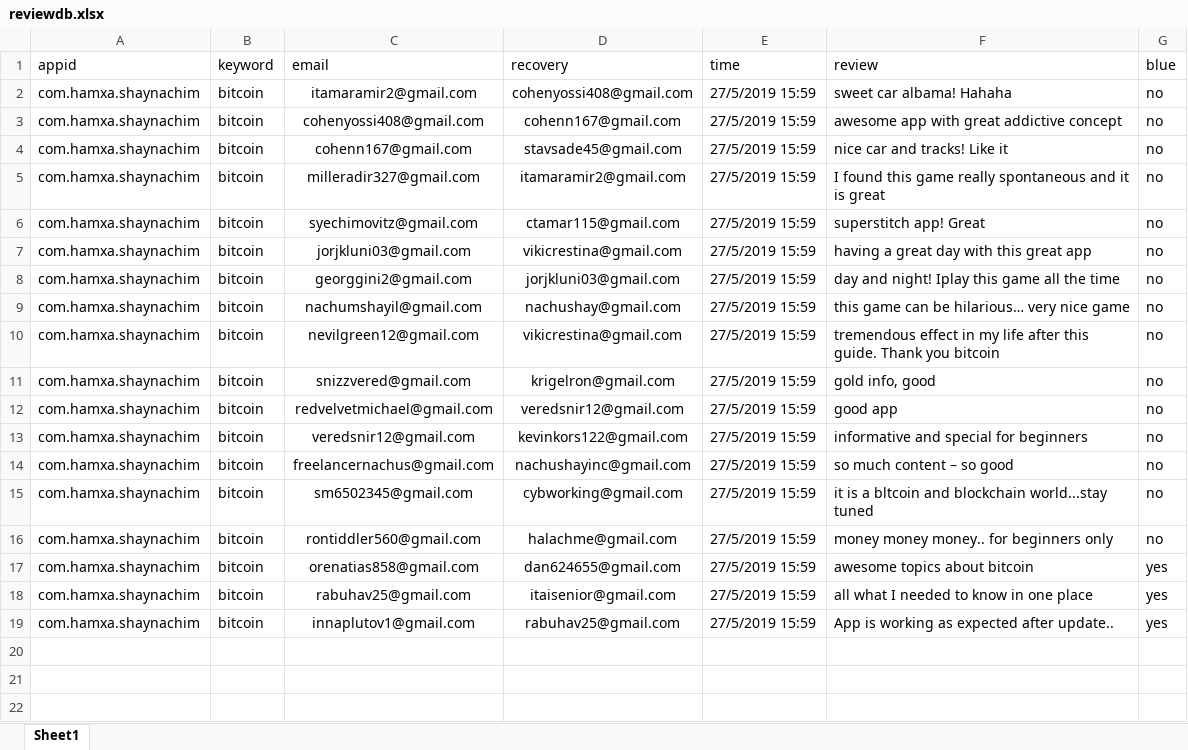
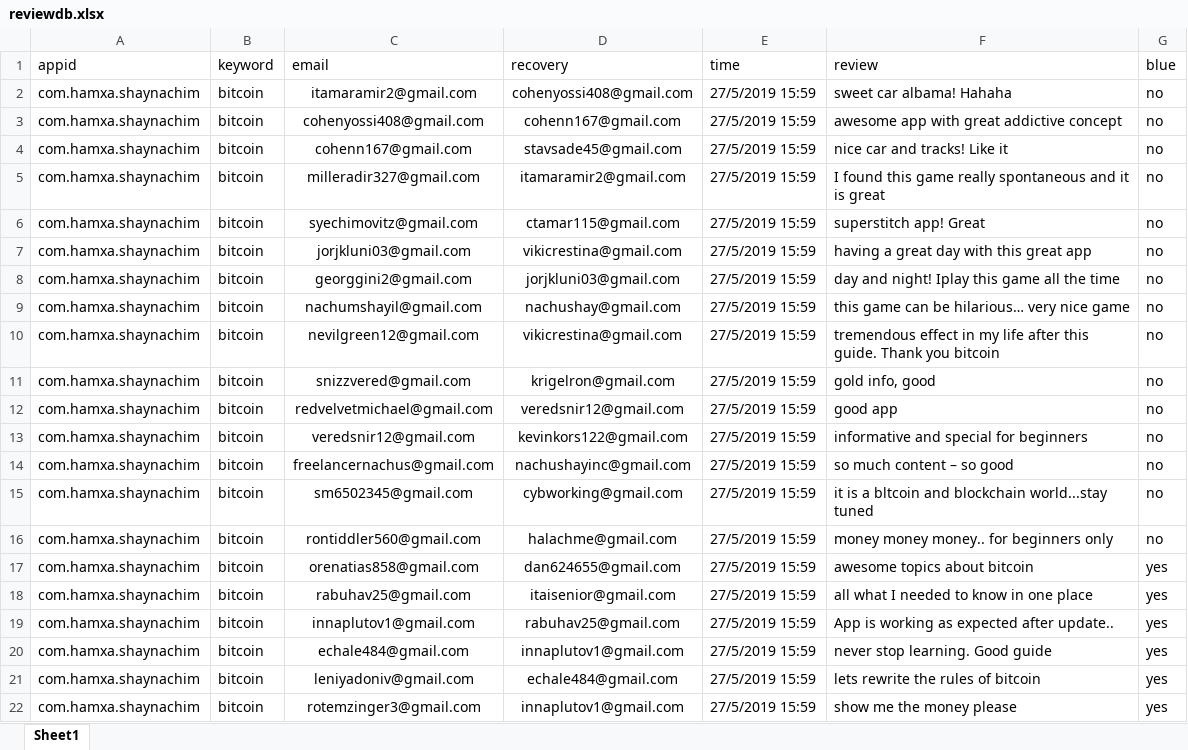
Before and after one commit to sugarderryfire/ReviewsProject, an Excel workbook: reviewdb.xlsx, sheet Sheet1, drawn as a sheet; values as stored, in another font and other column widths than the file's, no borders; the diff names each change by its address in the sheet, - before the commit and + after, or states it on an @@ line.

Commit message:
Add files via upload

```diff
--- a/reviewdb.xlsx (sheet Sheet1)
+++ b/reviewdb.xlsx (sheet Sheet1)
+row 20: com.hamxa.shaynachim | bitcoin | echale484@gmail.com | innaplutov1@gmail.com | 27/5/2019 15:59 | never stop learning. Good guide | yes
+row 21: com.hamxa.shaynachim | bitcoin | leniyadoniv@gmail.com | echale484@gmail.com | 27/5/2019 15:59 | lets rewrite the rules of bitcoin | yes
+row 22: com.hamxa.shaynachim | bitcoin | rotemzinger3@gmail.com | innaplutov1@gmail.com | 27/5/2019 15:59 | show me the money please | yes
```
